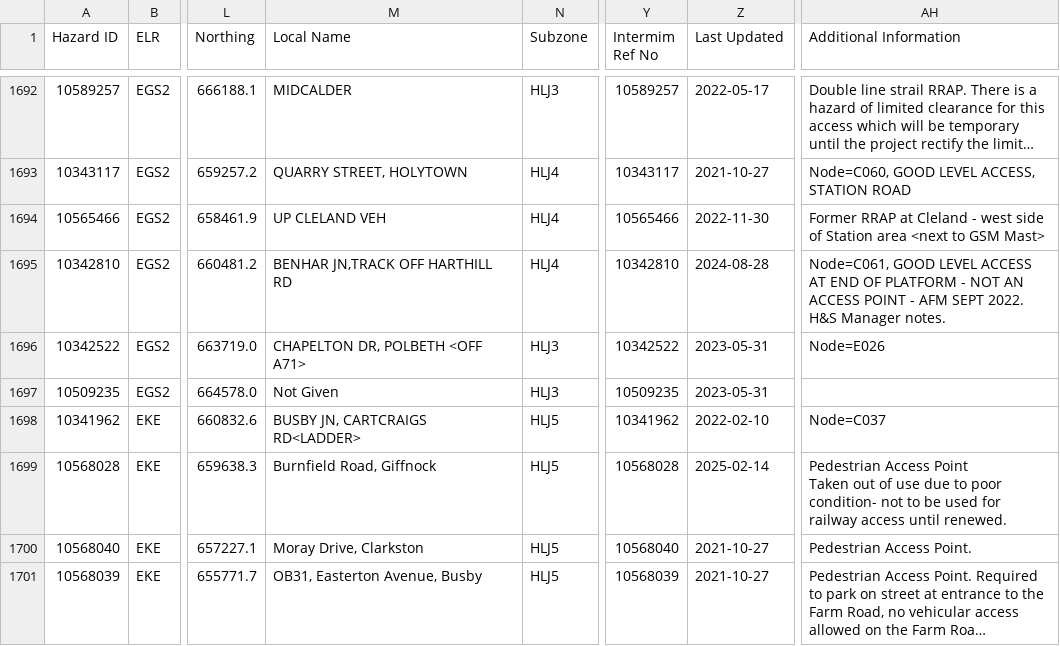
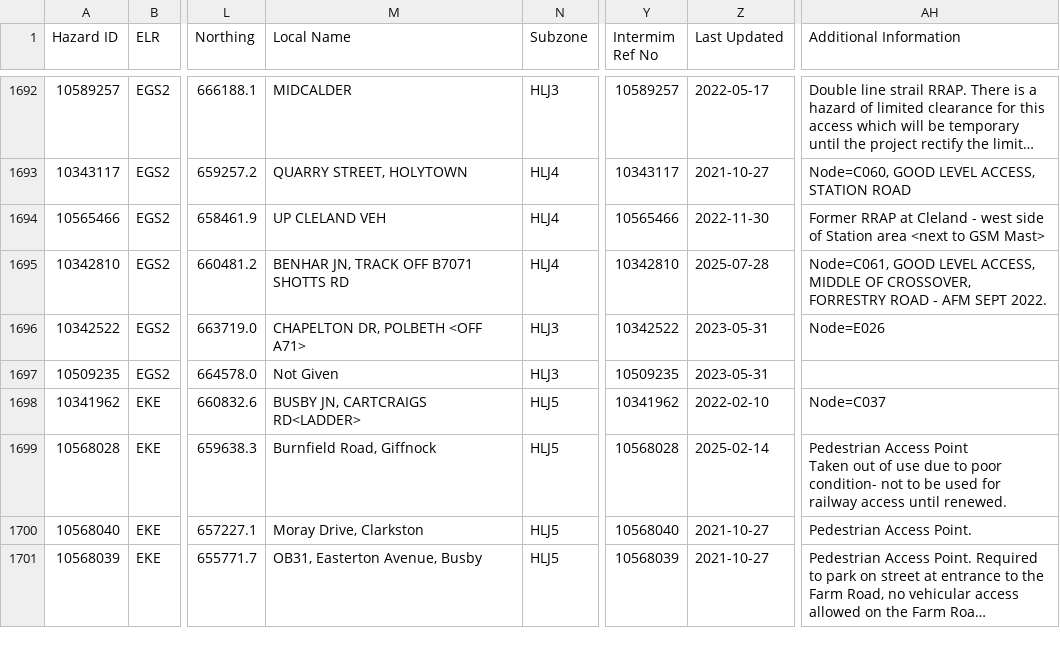
Before and after one commit to infrastructureclub/nr-national-hazard-directory, a CSV file: data/QL/coreData.csv, drawn as a sheet; only a part is shown, gaps mark what is left out; long unchanged cells end in …; the diff names each change by its address in the sheet, - before the commit and + after, or states it on an @@ line.

```diff
--- a/data/QL/coreData.csv
+++ b/data/QL/coreData.csv
-M1695 (Local Name): BENHAR JN,TRACK OFF HARTHILL RD
+M1695 (Local Name): BENHAR JN, TRACK OFF B7071 SHOTTS RD
-Z1695 (Last Updated): 2024-08-28
+Z1695 (Last Updated): 2025-07-28
-AH1695 (Additional Information): …GOOD LEVEL ACCESS AT END OF PLATFORM - NOT AN ACCESS POINT - AFM SEPT 2022. H&S Manager notes.
+AH1695 (Additional Information): …GOOD LEVEL ACCESS, MIDDLE OF CROSSOVER, FORRESTRY ROAD - AFM SEPT 2022.
```
Also changed, not shown: data/QF/coreData.csv.
